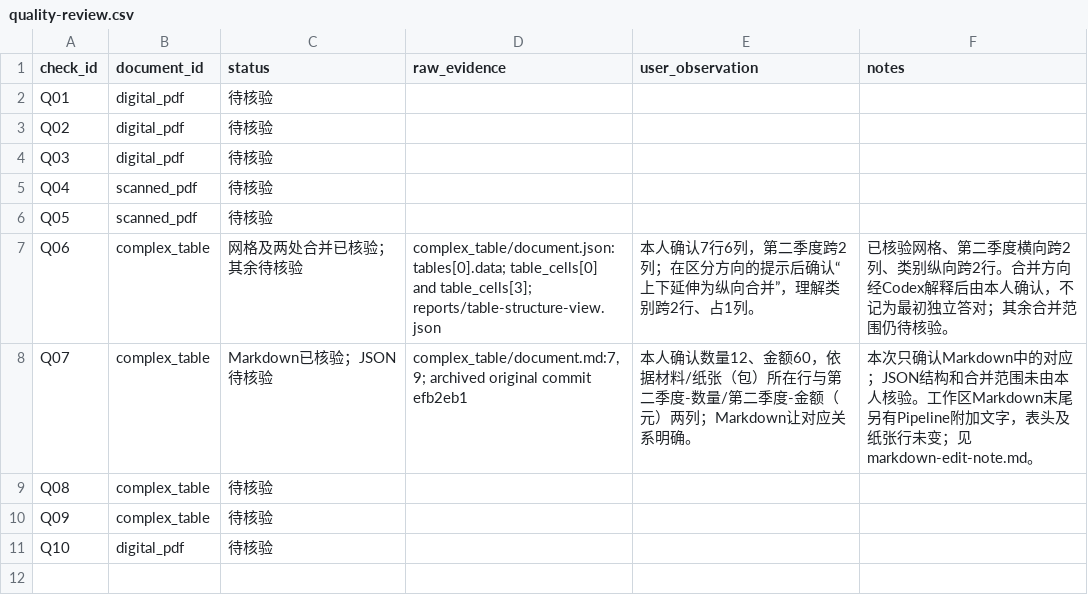
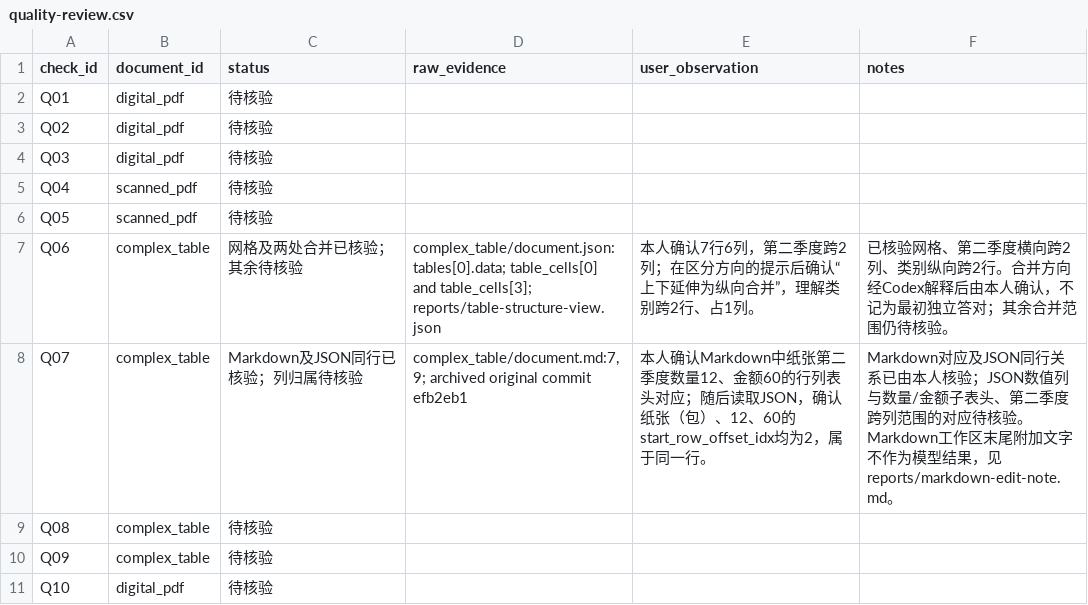
Before and after one commit to yaxiaodang/multimodal-ai-bootcamp, a CSV file: week06/reports/quality-review.csv, drawn as a sheet.

Commit message:
docs(week06): record user verification of JSON row alignment

```diff
--- a/week06/reports/quality-review.csv
+++ b/week06/reports/quality-review.csv
@@ -7,3 +7,3 @@ Q05,scanned_pdf,待核验,,,
 Q06,complex_table,网格及两处合并已核验；其余待核验,complex_table/document.json: tables[0].data; table_cells[0] and table_cells[3]; reports/table-structure-view.json,本人确认7行6列，第二季度跨2列；在区分方向的提示后确认“上下延伸为纵向合并”，理解类别跨2行、占1列。,已核验网格、第二季度横向跨2列、类别纵向跨2行。合并方向经Codex解释后由本人确认，不记为最初独立答对；其余合并范围仍待核验。
-Q07,complex_table,Markdown已核验；JSON待核验,"complex_table/document.md:7,9; archived original commit efb2eb1",本人确认数量12、金额60，依据材料/纸张（包）所在行与第二季度-数量/第二季度-金额（元）两列；Markdown让对应关系明确。,本次只确认Markdown中的对应；JSON结构和合并范围未由本人核验。工作区Markdown末尾另有Pipeline附加文字，表头及纸张行未变；见markdown-edit-note.md。
+Q07,complex_table,Markdown及JSON同行已核验；列归属待核验,"complex_table/document.md:7,9; archived original commit efb2eb1",本人确认Markdown中纸张第二季度数量12、金额60的行列表头对应；随后读取JSON，确认纸张（包）、12、60的start_row_offset_idx均为2，属于同一行。,Markdown对应及JSON同行关系已由本人核验；JSON数值列与数量/金额子表头、第二季度跨列范围的对应待核验。Markdown工作区末尾附加文字不作为模型结果，见reports/markdown-edit-note.md。
 Q08,complex_table,待核验,,,
```
Also changed, not shown: week06/runs/baseline-20261105T152012-076969/review.csv, 2 other files.
